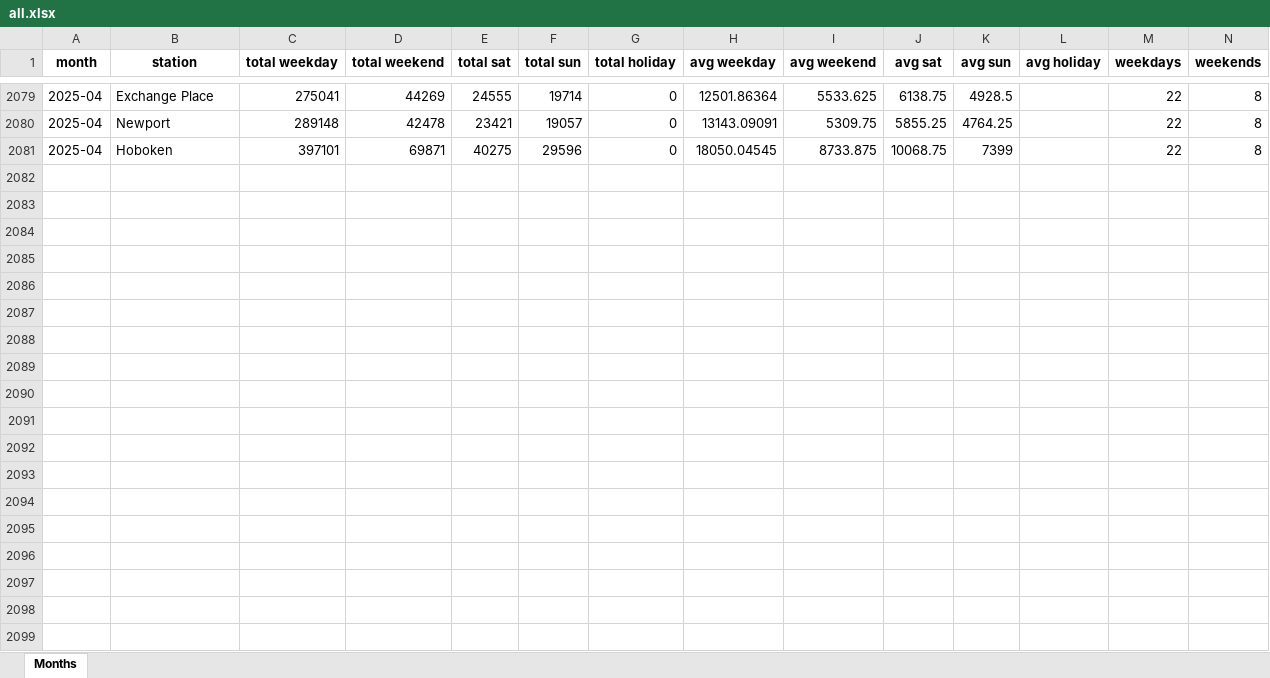
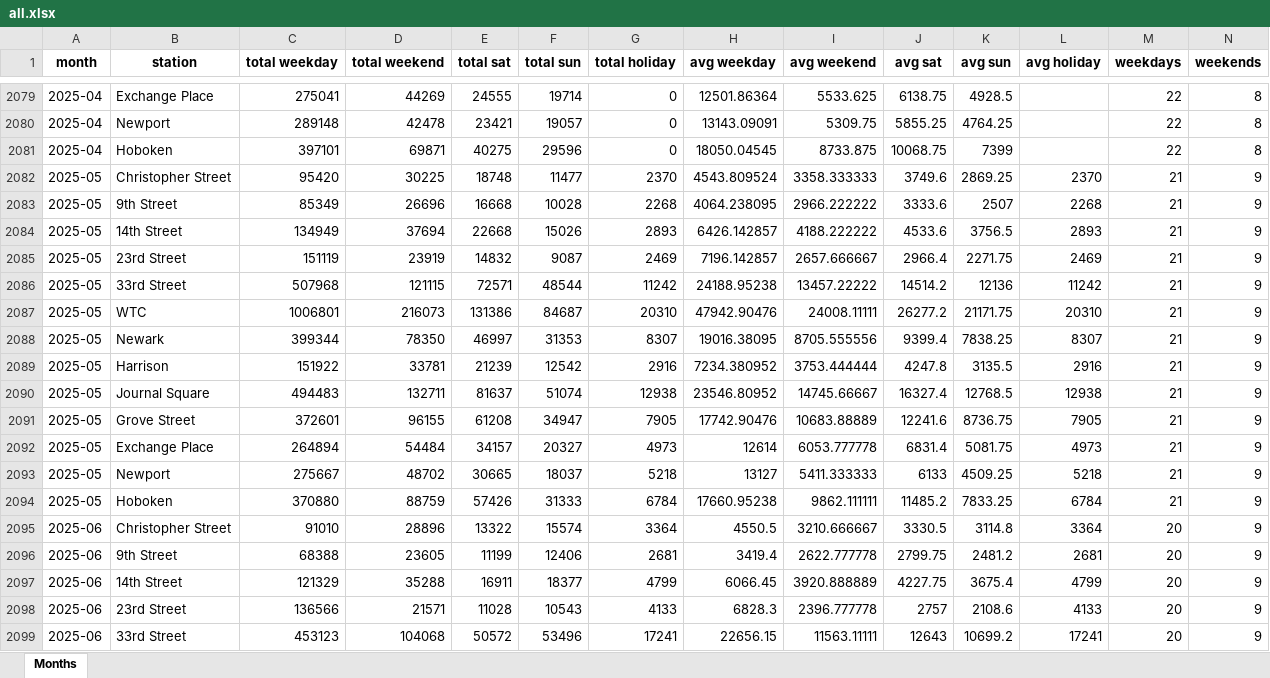
Before and after one commit to hudcostreets/path, an Excel workbook: data/all.xlsx, sheet Months, drawn as a sheet; only a part is shown, gaps mark what is left out; values as stored, in another font and other column widths than the file's, no borders; rows hold the shown columns only; the diff covers the shown part only; the diff names each change by its address in the sheet, - before the commit and + after, or states it on an @@ line.

Commit message:
months (202511)

```diff
--- a/data/all.xlsx (sheet Months)
+++ b/data/all.xlsx (sheet Months)
+row 2082: 2025-05 | Christopher Street | 95420 | 30225 | 18748 | 11477 | 2370 | 4543.809524 | 3358.333333 | 3749.6 | 2869.25 | 2370 | 21 | 9
+row 2083: 2025-05 | 9th Street | 85349 | 26696 | 16668 | 10028 | 2268 | 4064.238095 | 2966.222222 | 3333.6 | 2507 | 2268 | 21 | 9
+row 2084: 2025-05 | 14th Street | 134949 | 37694 | 22668 | 15026 | 2893 | 6426.142857 | 4188.222222 | 4533.6 | 3756.5 | 2893 | 21 | 9
+row 2085: 2025-05 | 23rd Street | 151119 | 23919 | 14832 | 9087 | 2469 | 7196.142857 | 2657.666667 | 2966.4 | 2271.75 | 2469 | 21 | 9
+row 2086: 2025-05 | 33rd Street | 507968 | 121115 | 72571 | 48544 | 11242 | 24188.95238 | 13457.22222 | 14514.2 | 12136 | 11242 | 21 | 9
+row 2087: 2025-05 | WTC | 1006801 | 216073 | 131386 | 84687 | 20310 | 47942.90476 | 24008.11111 | 26277.2 | 21171.75 | 20310 | 21 | 9
+row 2088: 2025-05 | Newark | 399344 | 78350 | 46997 | 31353 | 8307 | 19016.38095 | 8705.555556 | 9399.4 | 7838.25 | 8307 | 21 | 9
+row 2089: 2025-05 | Harrison | 151922 | 33781 | 21239 | 12542 | 2916 | 7234.380952 | 3753.444444 | 4247.8 | 3135.5 | 2916 | 21 | 9
+row 2090: 2025-05 | Journal Square | 494483 | 132711 | 81637 | 51074 | 12938 | 23546.80952 | 14745.66667 | 16327.4 | 12768.5 | 12938 | 21 | 9
+row 2091: 2025-05 | Grove Street | 372601 | 96155 | 61208 | 34947 | 7905 | 17742.90476 | 10683.88889 | 12241.6 | 8736.75 | 7905 | 21 | 9
+row 2092: 2025-05 | Exchange Place | 264894 | 54484 | 34157 | 20327 | 4973 | 12614 | 6053.777778 | 6831.4 | 5081.75 | 4973 | 21 | 9
+row 2093: 2025-05 | Newport | 275667 | 48702 | 30665 | 18037 | 5218 | 13127 | 5411.333333 | 6133 | 4509.25 | 5218 | 21 | 9
+row 2094: 2025-05 | Hoboken | 370880 | 88759 | 57426 | 31333 | 6784 | 17660.95238 | 9862.111111 | 11485.2 | 7833.25 | 6784 | 21 | 9
+row 2095: 2025-06 | Christopher Street | 91010 | 28896 | 13322 | 15574 | 3364 | 4550.5 | 3210.666667 | 3330.5 | 3114.8 | 3364 | 20 | 9
+row 2096: 2025-06 | 9th Street | 68388 | 23605 | 11199 | 12406 | 2681 | 3419.4 | 2622.777778 | 2799.75 | 2481.2 | 2681 | 20 | 9
+row 2097: 2025-06 | 14th Street | 121329 | 35288 | 16911 | 18377 | 4799 | 6066.45 | 3920.888889 | 4227.75 | 3675.4 | 4799 | 20 | 9
+row 2098: 2025-06 | 23rd Street | 136566 | 21571 | 11028 | 10543 | 4133 | 6828.3 | 2396.777778 | 2757 | 2108.6 | 4133 | 20 | 9
+row 2099: 2025-06 | 33rd Street | 453123 | 104068 | 50572 | 53496 | 17241 | 22656.15 | 11563.11111 | 12643 | 10699.2 | 17241 | 20 | 9
```
Also changed, not shown: 73 added rows elsewhere in this sheet, 19 other files.
